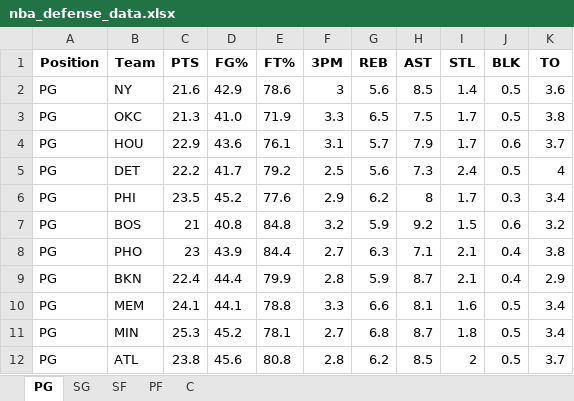
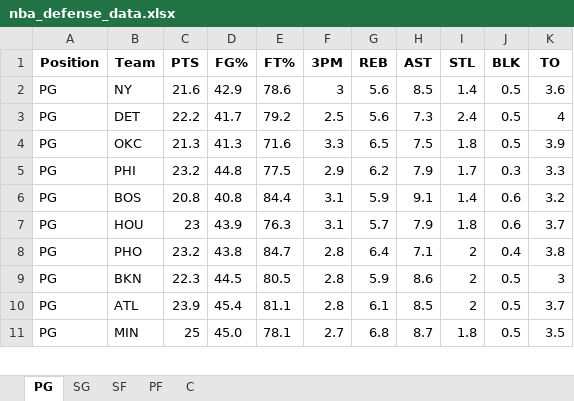
Before and after one commit to mithun-s14/prop_model, an Excel workbook: backend/nba_defense_data.xlsx, sheet PG, drawn as a sheet; only a part is shown; values as stored, in another font and other column widths than the file's, no borders; removed rows and columns are numbered as before the commit, all else as after; the diff covers the shown part only; the diff names each change by its address in the sheet, - before the commit and + after, or states it on an @@ line.

```diff
--- a/backend/nba_defense_data.xlsx (sheet PG)
+++ b/backend/nba_defense_data.xlsx (sheet PG)
-row 3: PG | OKC | 21.3 | 41.0 | 71.9 | 3.3 | 6.5 | 7.5 | 1.7 | 0.5 | 3.8
-row 4: PG | HOU | 22.9 | 43.6 | 76.1 | 3.1 | 5.7 | 7.9 | 1.7 | 0.6 | 3.7
+row 4: PG | OKC | 21.3 | 41.3 | 71.6 | 3.3 | 6.5 | 7.5 | 1.8 | 0.5 | 3.9
-C5 (PTS): 23.5
+C5 (PTS): 23.2
-D5 (FG%): 45.2
+D5 (FG%): 44.8
-E5 (FT%): 77.6
+E5 (FT%): 77.5
-H5 (AST): 8
+H5 (AST): 7.9
-K5 (TO): 3.4
+K5 (TO): 3.3
-C6 (PTS): 21
+C6 (PTS): 20.8
-E6 (FT%): 84.8
+E6 (FT%): 84.4
-F6 (3PM): 3.2
+F6 (3PM): 3.1
-H6 (AST): 9.2
+H6 (AST): 9.1
-I6 (STL): 1.5
+I6 (STL): 1.4
+row 7: PG | HOU | 23 | 43.9 | 76.3 | 3.1 | 5.7 | 7.9 | 1.8 | 0.6 | 3.7
-C8 (PTS): 23
+C8 (PTS): 23.2
-D8 (FG%): 43.9
+D8 (FG%): 43.8
-E8 (FT%): 84.4
+E8 (FT%): 84.7
-F8 (3PM): 2.7
+F8 (3PM): 2.8
-G8 (REB): 6.3
+G8 (REB): 6.4
-I8:I9 (STL): 2.1
+I8:I9 (STL): 2
-C9 (PTS): 22.4
+C9 (PTS): 22.3
-D9 (FG%): 44.4
+D9 (FG%): 44.5
-E9 (FT%): 79.9
+E9 (FT%): 80.5
-H9 (AST): 8.7
+H9 (AST): 8.6
-J9 (BLK): 0.4
+J9 (BLK): 0.5
-K9 (TO): 2.9
+K9 (TO): 3
-row 10: PG | MEM | 24.1 | 44.1 | 78.8 | 3.3 | 6.6 | 8.1 | 1.6 | 0.5 | 3.4
+row 10: PG | ATL | 23.9 | 45.4 | 81.1 | 2.8 | 6.1 | 8.5 | 2 | 0.5 | 3.7
-C11 (PTS): 25.3
+C11 (PTS): 25
-D11 (FG%): 45.2
+D11 (FG%): 45.0
-K11 (TO): 3.4
+K11 (TO): 3.5
-row 12: PG | ATL | 23.8 | 45.6 | 80.8 | 2.8 | 6.2 | 8.5 | 2 | 0.5 | 3.7
```
Also changed, not shown: 8 added rows, 7 removed rows and 46 edited cells elsewhere in this sheet, sheet SF, sheet SG, sheet C, sheet PF.
